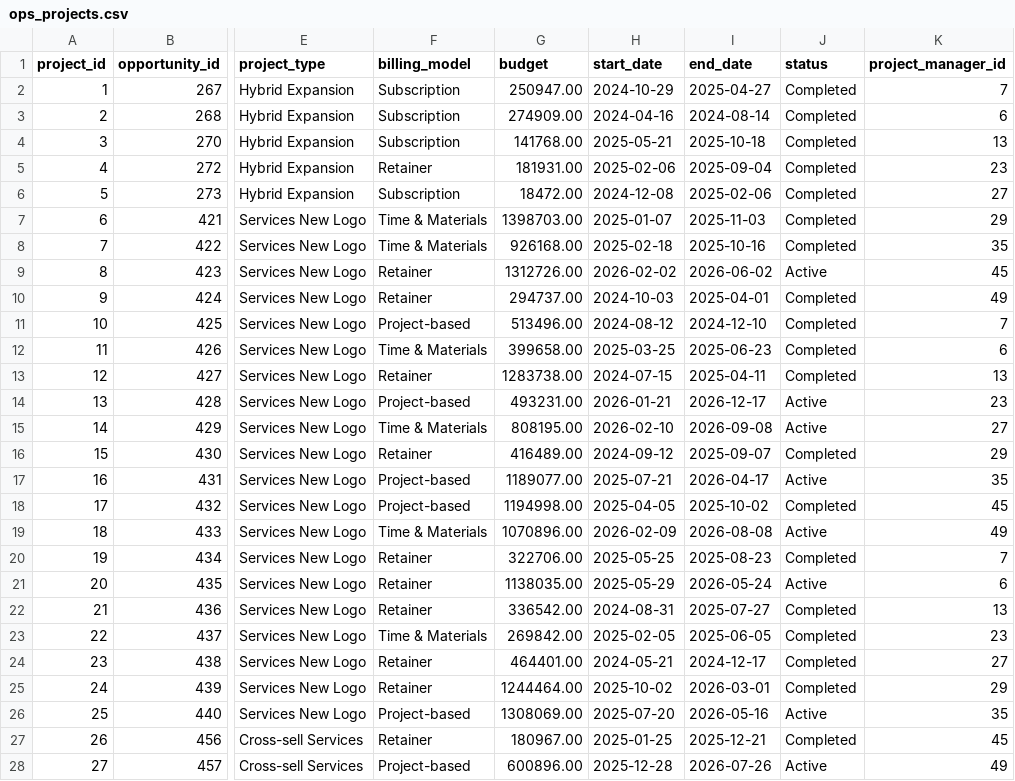
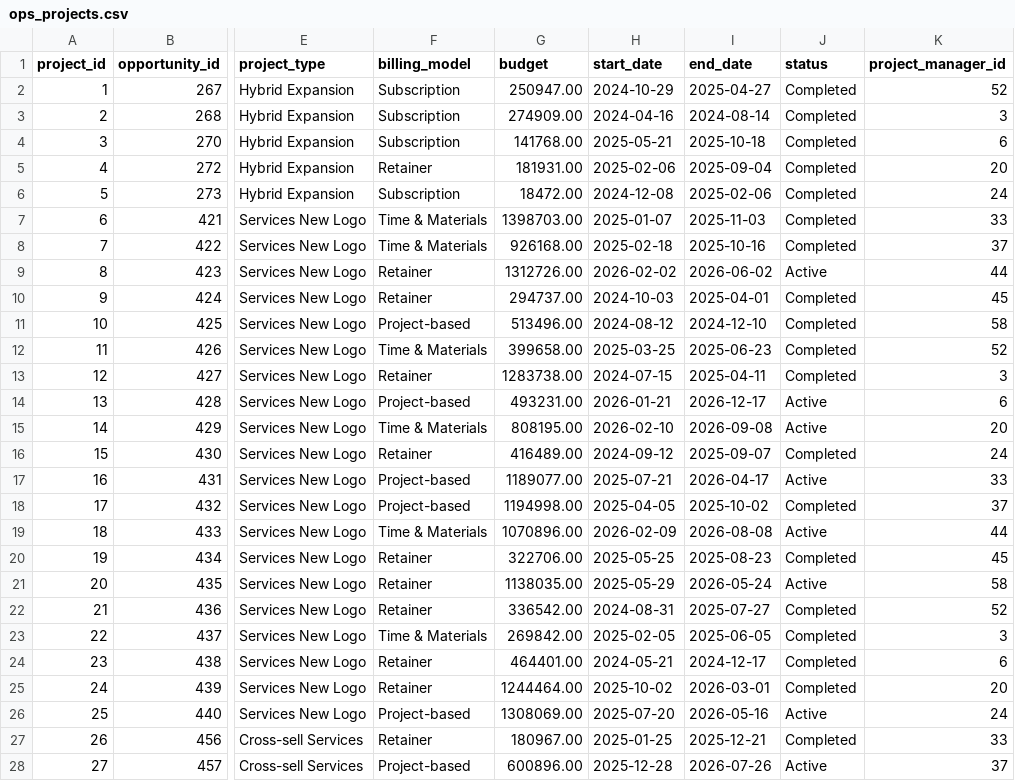
Before and after one commit to datafungi/opensource-data-platform, a CSV file: setup/ops/data/ops_projects.csv, drawn as a sheet; only a part is shown, gaps mark what is left out; the diff covers the shown part only; the diff names each change by its address in the sheet, - before the commit and + after, or states it on an @@ line.

```diff
--- a/setup/ops/data/ops_projects.csv
+++ b/setup/ops/data/ops_projects.csv
-K2 (project_manager_id): 7
+K2 (project_manager_id): 52
-K3 (project_manager_id): 6
+K3 (project_manager_id): 3
-K4 (project_manager_id): 13
+K4 (project_manager_id): 6
-K5 (project_manager_id): 23
+K5 (project_manager_id): 20
-K6 (project_manager_id): 27
+K6 (project_manager_id): 24
-K7 (project_manager_id): 29
+K7 (project_manager_id): 33
-K8 (project_manager_id): 35
+K8 (project_manager_id): 37
-K9 (project_manager_id): 45
+K9 (project_manager_id): 44
-K10 (project_manager_id): 49
+K10 (project_manager_id): 45
-K11 (project_manager_id): 7
+K11 (project_manager_id): 58
-K12 (project_manager_id): 6
+K12 (project_manager_id): 52
-K13 (project_manager_id): 13
+K13 (project_manager_id): 3
-K14 (project_manager_id): 23
+K14 (project_manager_id): 6
-K15 (project_manager_id): 27
+K15 (project_manager_id): 20
-K16 (project_manager_id): 29
+K16 (project_manager_id): 24
-K17 (project_manager_id): 35
+K17 (project_manager_id): 33
-K18 (project_manager_id): 45
+K18 (project_manager_id): 37
-K19 (project_manager_id): 49
+K19 (project_manager_id): 44
-K20 (project_manager_id): 7
+K20 (project_manager_id): 45
-K21 (project_manager_id): 6
+K21 (project_manager_id): 58
-K22 (project_manager_id): 13
+K22 (project_manager_id): 52
-K23 (project_manager_id): 23
+K23 (project_manager_id): 3
-K24 (project_manager_id): 27
+K24 (project_manager_id): 6
-K25 (project_manager_id): 29
+K25 (project_manager_id): 20
-K26 (project_manager_id): 35
+K26 (project_manager_id): 24
-K27 (project_manager_id): 45
+K27 (project_manager_id): 33
-K28 (project_manager_id): 49
+K28 (project_manager_id): 37
```
Also changed, not shown: 8 edited cells elsewhere in this file, setup/ops/data/ops_resource_allocations.csv, 2 other files.
